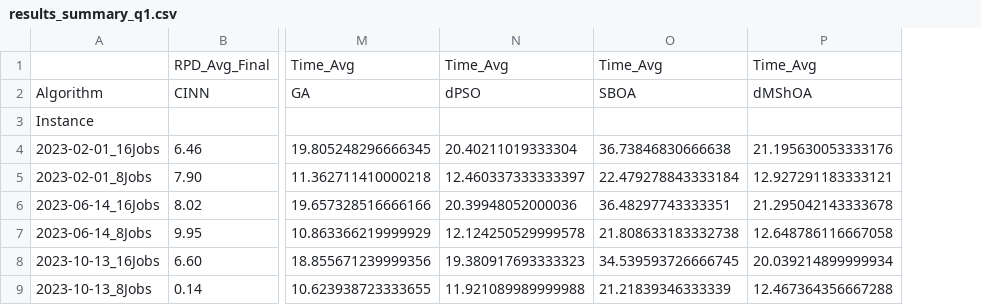
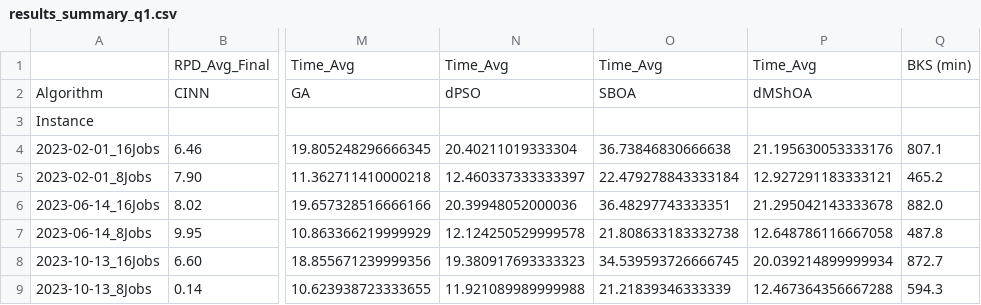
Before and after one commit to NicoFuentese/comparativa_CINN_MH, a CSV file: results_summary_q1.csv, drawn as a sheet; only a part is shown, gaps mark what is left out; the diff names each change by its address in the sheet, - before the commit and + after, or states it on an @@ line.

```diff
--- a/results_summary_q1.csv
+++ b/results_summary_q1.csv
+column Q, rows 1-9: BKS (min) |  |  | 807.1 | 465.2 | 882.0 | 487.8 | 872.7 | 594.3
```
Also changed, not shown: 1 other file.
